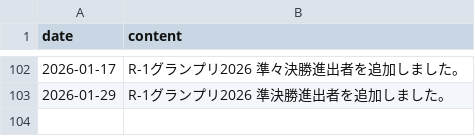
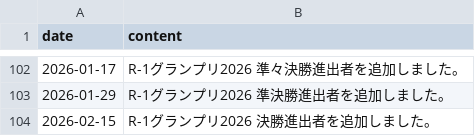
Before and after one commit to gmmtea/owarai-data, a CSV file: seed_csv/updates.csv, drawn as a sheet; only a part is shown, gaps mark what is left out.

Commit message:
R-1決勝進出者

```diff
--- a/seed_csv/updates.csv
+++ b/seed_csv/updates.csv
@@ -103 +103,2 @@ date,content
 2026-01-29,R-1グランプリ2026 準決勝進出者を追加しました。
+2026-02-15,R-1グランプリ2026 決勝進出者を追加しました。
```
Also changed, not shown: seed_csv/final_results.csv, 1 other file.
